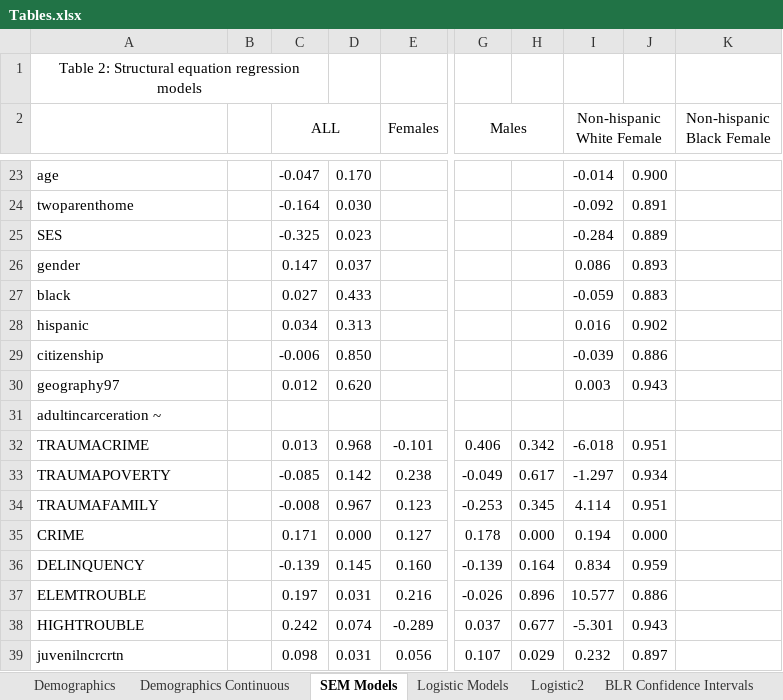
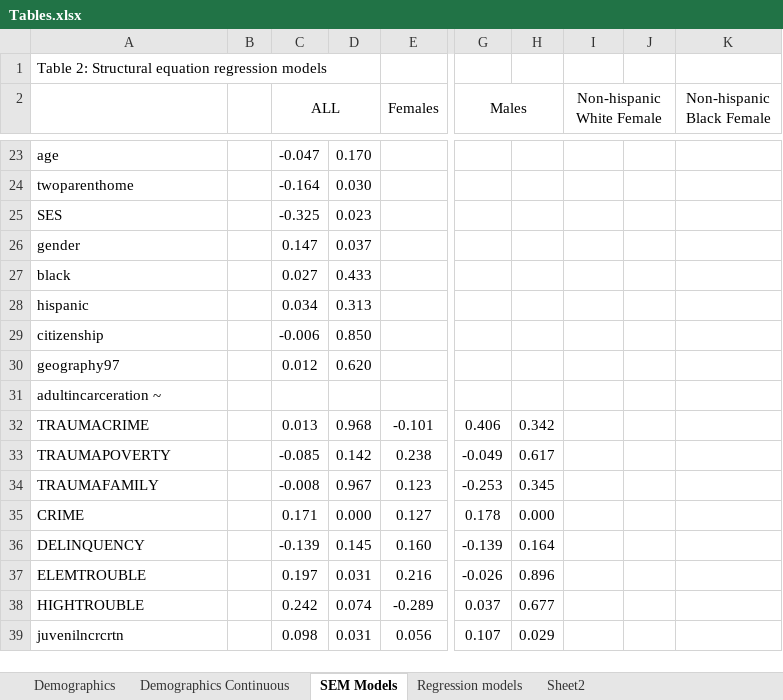
Before and after one commit to N3uralN3twork/R-Projects, an Excel workbook: SEM in R/Tables.xlsx, sheet SEM Models, drawn as a sheet; only a part is shown, gaps mark what is left out; values as stored, in another font and other column widths than the file's, no borders; conditional formats not drawn; the diff covers the shown part only; the diff names each change by its address in the sheet, - before the commit and + after, or states it on an @@ line.

```diff
--- a/SEM in R/Tables.xlsx (sheet SEM Models)
+++ b/SEM in R/Tables.xlsx (sheet SEM Models)
-sheet tab: Logistic2
+sheet tab: Sheet2
-sheet tab: Logistic Models
-sheet tab: BLR Confidence Intervals
+sheet tab: Regression models
-A1 alignment: center
+A1 alignment: left
-A1:C1 merged
-I23 (Non-hispanic White Female): -0.014
+I23 (Non-hispanic White Female): (empty)
-J23: 0.900
+J23: (empty)
-I24 (Non-hispanic White Female): -0.092
+I24 (Non-hispanic White Female): (empty)
-J24: 0.891
+J24: (empty)
-I25 (Non-hispanic White Female): -0.284
+I25 (Non-hispanic White Female): (empty)
-J25: 0.889
+J25: (empty)
-I26 (Non-hispanic White Female): 0.086
+I26 (Non-hispanic White Female): (empty)
-J26: 0.893
+J26: (empty)
-I27 (Non-hispanic White Female): -0.059
+I27 (Non-hispanic White Female): (empty)
-J27: 0.883
+J27: (empty)
-I28 (Non-hispanic White Female): 0.016
+I28 (Non-hispanic White Female): (empty)
-J28: 0.902
+J28: (empty)
-I29 (Non-hispanic White Female): -0.039
+I29 (Non-hispanic White Female): (empty)
-J29: 0.886
+J29: (empty)
-I30 (Non-hispanic White Female): 0.003
+I30 (Non-hispanic White Female): (empty)
-J30: 0.943
+J30: (empty)
-I32 (Non-hispanic White Female): -6.018
+I32 (Non-hispanic White Female): (empty)
-J32: 0.951
+J32: (empty)
-I33 (Non-hispanic White Female): -1.297
+I33 (Non-hispanic White Female): (empty)
-J33: 0.934
+J33: (empty)
-I34 (Non-hispanic White Female): 4.114
+I34 (Non-hispanic White Female): (empty)
-J34: 0.951
+J34: (empty)
-I35 (Non-hispanic White Female): 0.194
+I35 (Non-hispanic White Female): (empty)
-J35: 0.000
+J35: (empty)
-I36 (Non-hispanic White Female): 0.834
+I36 (Non-hispanic White Female): (empty)
-J36: 0.959
+J36: (empty)
-I37 (Non-hispanic White Female): 10.577
+I37 (Non-hispanic White Female): (empty)
-J37: 0.886
+J37: (empty)
-I38 (Non-hispanic White Female): -5.301
+I38 (Non-hispanic White Female): (empty)
-J38: 0.943
+J38: (empty)
-I39 (Non-hispanic White Female): 0.232
+I39 (Non-hispanic White Female): (empty)
-J39: 0.897
+J39: (empty)
```
Also changed, not shown: 52 edited cells elsewhere in this sheet, sheet Sheet2, other sheet tabs, hidden cells, 13 other files.
